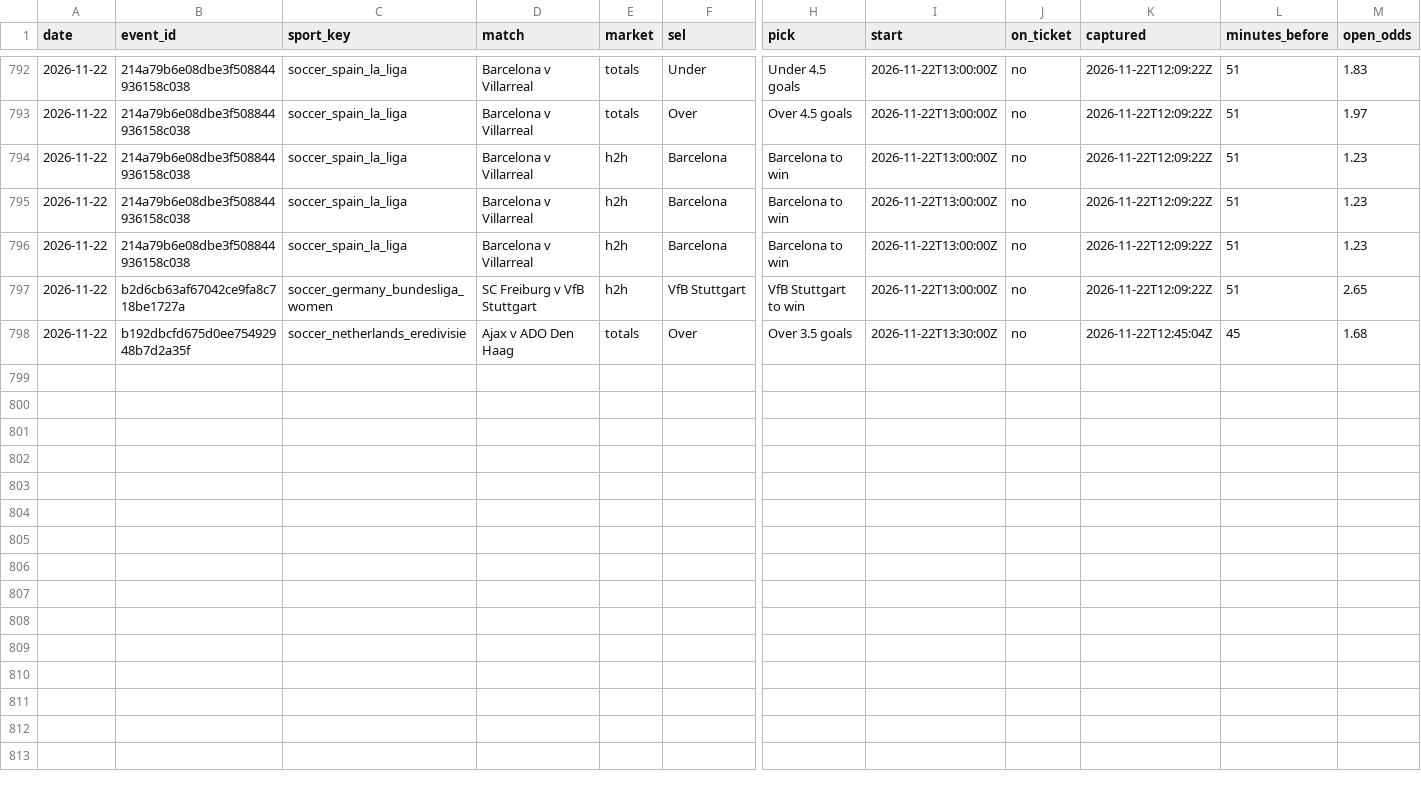
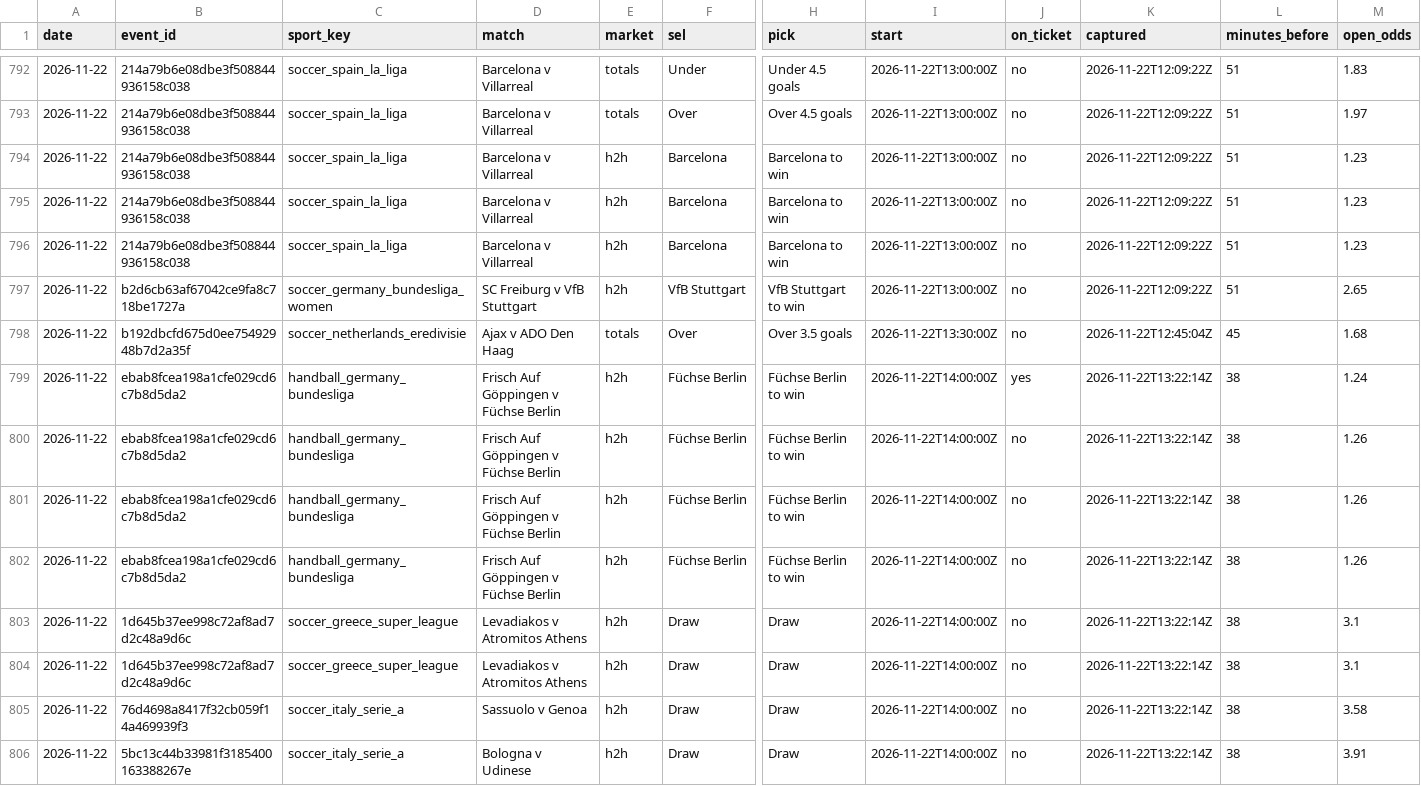
Before and after one commit to tralesmile/kockajse, a CSV file: data/closing.csv, drawn as a sheet; only a part is shown, gaps mark what is left out; rows hold the shown columns only; the diff names each change by its address in the sheet, - before the commit and + after, or states it on an @@ line.

Commit message:
Update closing prices

```diff
--- a/data/closing.csv
+++ b/data/closing.csv
+row 799: 2026-11-22 | ebab8fcea198a1cfe029cd6c7b8d5da2 | handball_germany_bundesliga | Frisch Auf Göppingen v Füchse Berlin | h2h | Füchse Berlin | Füchse Berlin to win | 2026-11-22T14:00:00Z | yes | 2026-11-22T13:22:14Z | 38 | 1.24
+row 800: 2026-11-22 | ebab8fcea198a1cfe029cd6c7b8d5da2 | handball_germany_bundesliga | Frisch Auf Göppingen v Füchse Berlin | h2h | Füchse Berlin | Füchse Berlin to win | 2026-11-22T14:00:00Z | no | 2026-11-22T13:22:14Z | 38 | 1.26
+row 801: 2026-11-22 | ebab8fcea198a1cfe029cd6c7b8d5da2 | handball_germany_bundesliga | Frisch Auf Göppingen v Füchse Berlin | h2h | Füchse Berlin | Füchse Berlin to win | 2026-11-22T14:00:00Z | no | 2026-11-22T13:22:14Z | 38 | 1.26
+row 802: 2026-11-22 | ebab8fcea198a1cfe029cd6c7b8d5da2 | handball_germany_bundesliga | Frisch Auf Göppingen v Füchse Berlin | h2h | Füchse Berlin | Füchse Berlin to win | 2026-11-22T14:00:00Z | no | 2026-11-22T13:22:14Z | 38 | 1.26
+row 803: 2026-11-22 | 1d645b37ee998c72af8ad7d2c48a9d6c | soccer_greece_super_league | Levadiakos v Atromitos Athens | h2h | Draw | Draw | 2026-11-22T14:00:00Z | no | 2026-11-22T13:22:14Z | 38 | 3.1
+row 804: 2026-11-22 | 1d645b37ee998c72af8ad7d2c48a9d6c | soccer_greece_super_league | Levadiakos v Atromitos Athens | h2h | Draw | Draw | 2026-11-22T14:00:00Z | no | 2026-11-22T13:22:14Z | 38 | 3.1
+row 805: 2026-11-22 | 76d4698a8417f32cb059f14a469939f3 | soccer_italy_serie_a | Sassuolo v Genoa | h2h | Draw | Draw | 2026-11-22T14:00:00Z | no | 2026-11-22T13:22:14Z | 38 | 3.58
+row 806: 2026-11-22 | 5bc13c44b33981f3185400163388267e | soccer_italy_serie_a | Bologna v Udinese | h2h | Draw | Draw | 2026-11-22T14:00:00Z | no | 2026-11-22T13:22:14Z | 38 | 3.91
```
Also changed, not shown: data/shadow.csv, 2 other files.
